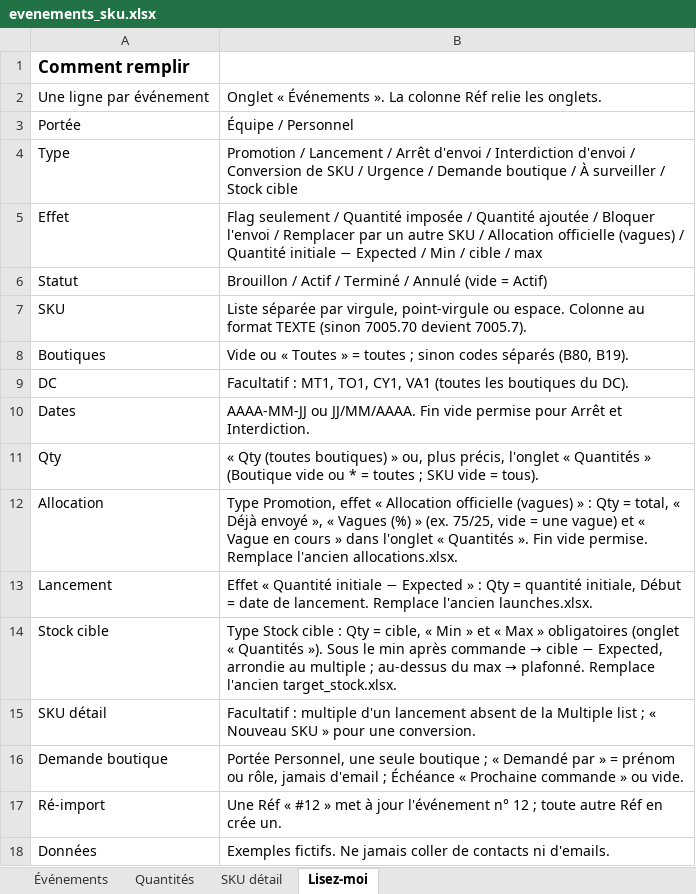
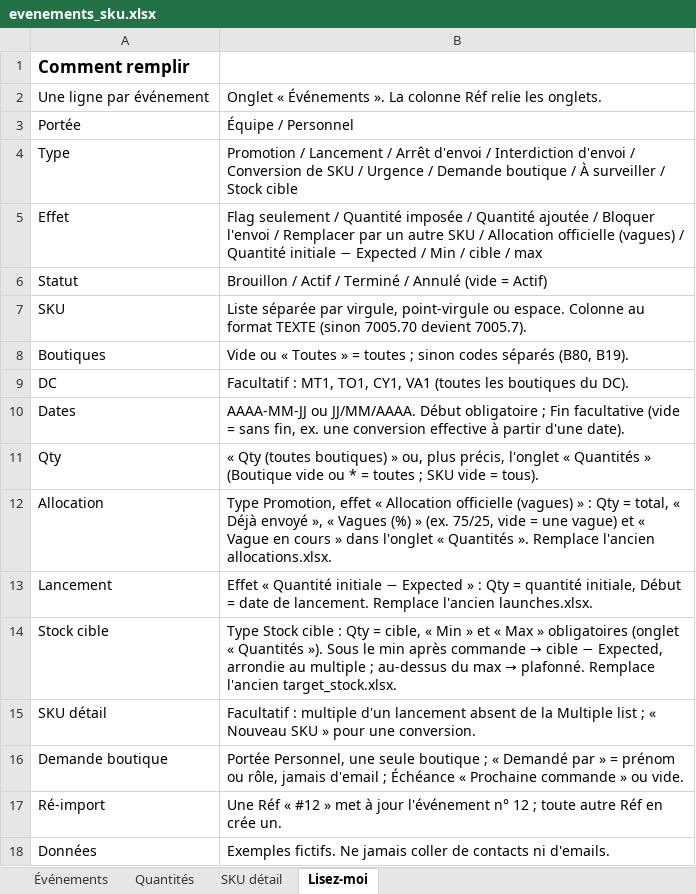
Before and after one commit to maelmouatasim-beep/nespresso, an Excel workbook: templates/evenements_sku.xlsx, sheet Lisez-moi, drawn as a sheet; values as stored, in another font and other column widths than the file's, no borders; the diff names each change by its address in the sheet, - before the commit and + after, or states it on an @@ line.

```diff
--- a/templates/evenements_sku.xlsx (sheet Lisez-moi)
+++ b/templates/evenements_sku.xlsx (sheet Lisez-moi)
-B10: …ou JJ/MM/AAAA. Fin vide permise pour Arrêt et Interdiction.
+B10: …ou JJ/MM/AAAA. Début obligatoire ; Fin facultative (vide = sans fin, ex. une conversion effective à partir d'une date).
-B12: …Quantités ». Fin vide permise. Remplace l'ancien…
+B12: …Quantités ». Remplace l'ancien…
```
Also changed, not shown: 10 other files.
